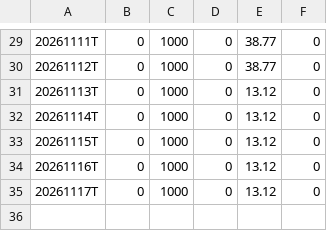
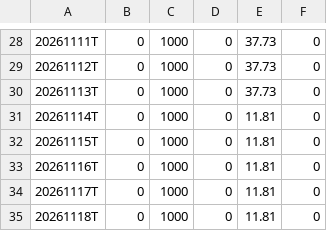
Before and after one commit to jantruyens/relative-strength, a CSV file: output/RSRATING.csv, drawn as a sheet; only a part is shown, gaps mark what is left out; the diff covers the shown part only.

```diff
--- a/output/RSRATING.csv
+++ b/output/RSRATING.csv
@@ -29,7 +28,8 @@
-20261111T,0,1000,0,38.77,0
-20261112T,0,1000,0,38.77,0
-20261113T,0,1000,0,13.12,0
-20261114T,0,1000,0,13.12,0
-20261115T,0,1000,0,13.12,0
-20261116T,0,1000,0,13.12,0
-20261117T,0,1000,0,13.12,0
+20261111T,0,1000,0,37.73,0
+20261112T,0,1000,0,37.73,0
+20261113T,0,1000,0,37.73,0
+20261114T,0,1000,0,11.81,0
+20261115T,0,1000,0,11.81,0
+20261116T,0,1000,0,11.81,0
+20261117T,0,1000,0,11.81,0
+20261118T,0,1000,0,11.81,0
```
Also changed, not shown: 1 removed row and 23 edited cells elsewhere in this file, output/rs_industries.csv, output/rs_liquidity.csv, 6 other files.
